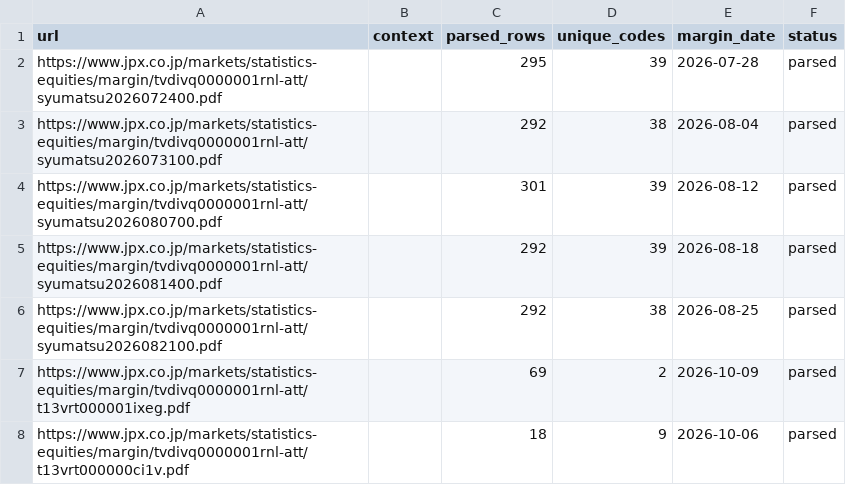
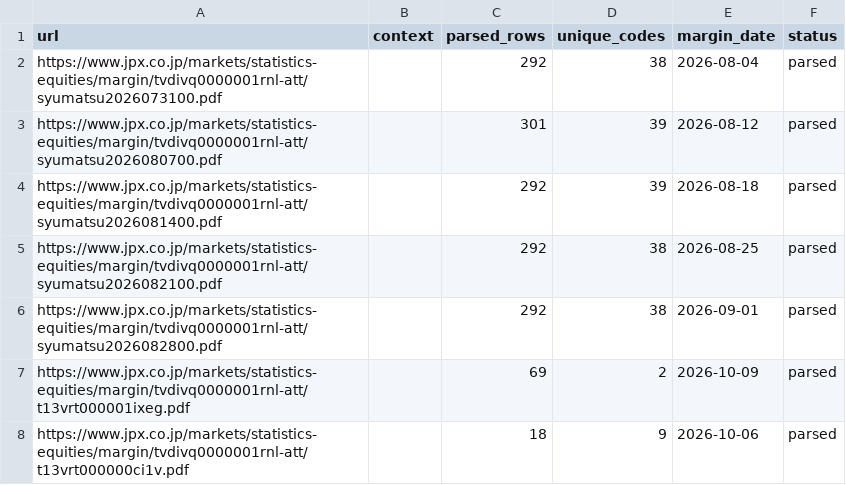
Before and after one commit to izumi7139-ai/nikkei225-line-bot, a CSV file: data_early/jpx_margin_diagnostics.csv, drawn as a sheet.

```diff
--- a/data_early/jpx_margin_diagnostics.csv
+++ b/data_early/jpx_margin_diagnostics.csv
@@ -1,3 +1,2 @@
 url,context,parsed_rows,unique_codes,margin_date,status
-https://www.jpx.co.jp/markets/statistics-equities/margin/tvdivq0000001rnl-att/syumatsu2026072400.pdf,,295,39,2026-07-28,parsed
 https://www.jpx.co.jp/markets/statistics-equities/margin/tvdivq0000001rnl-att/syumatsu2026073100.pdf,,292,38,2026-08-04,parsed
@@ -6,2 +5,3 @@ https://www.jpx.co.jp/markets/statistics-equities/margin/tvdivq0000001rnl-att/sy
 https://www.jpx.co.jp/markets/statistics-equities/margin/tvdivq0000001rnl-att/syumatsu2026082100.pdf,,292,38,2026-08-25,parsed
+https://www.jpx.co.jp/markets/statistics-equities/margin/tvdivq0000001rnl-att/syumatsu2026082800.pdf,,292,38,2026-09-01,parsed
 https://www.jpx.co.jp/markets/statistics-equities/margin/tvdivq0000001rnl-att/t13vrt000001ixeg.pdf,,69,2,2026-10-09,parsed
```
Also changed, not shown: data_early/early_outcomes.csv, reports_early/early_latest.csv, 1 other file.
